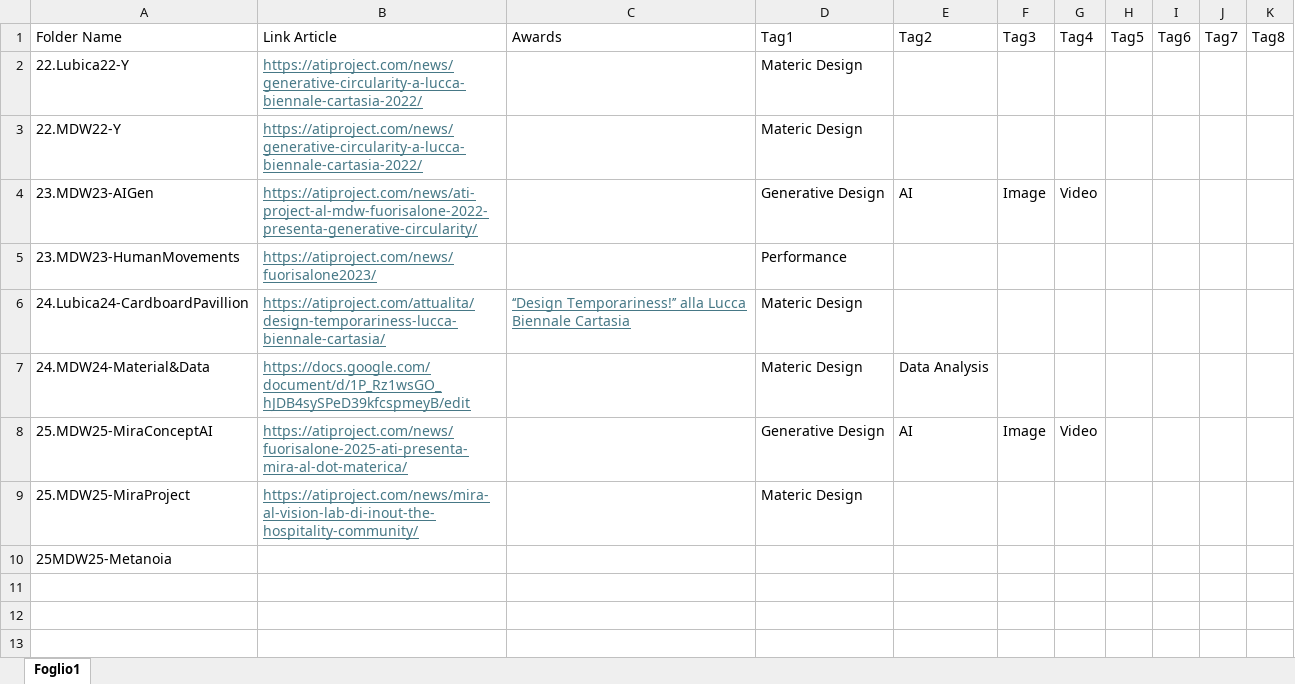
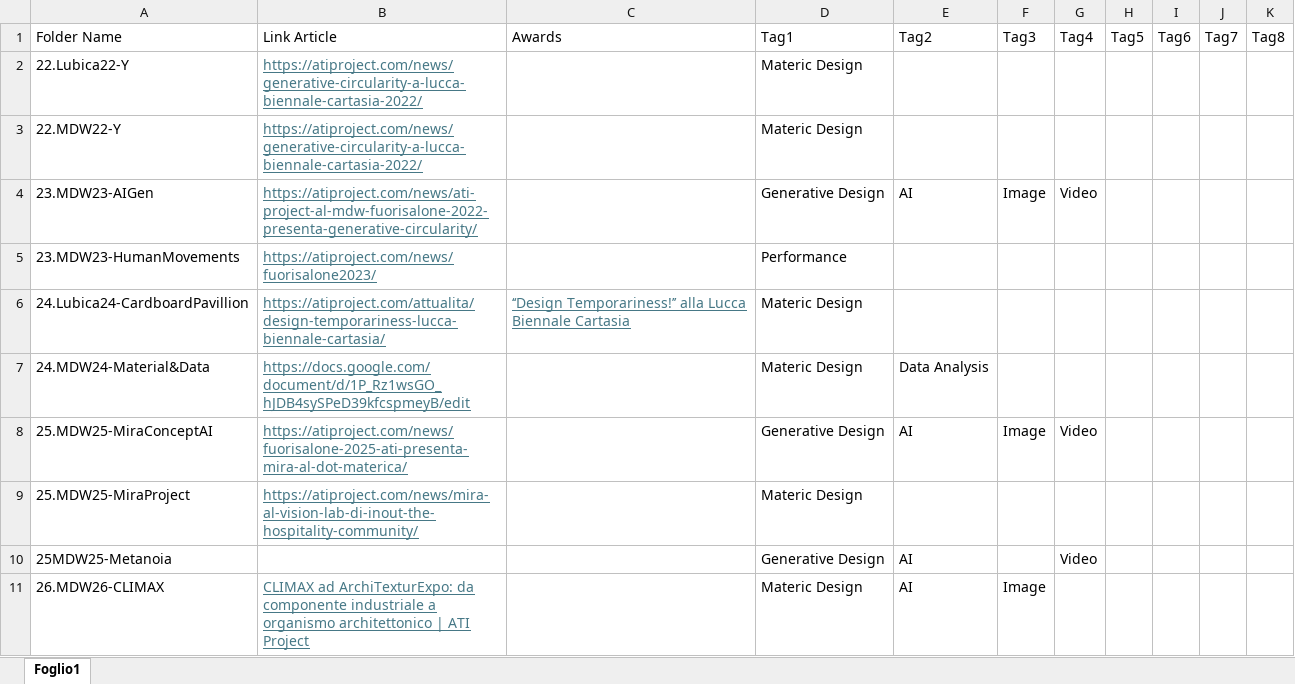
Before and after one commit to atiprj/GlemWebSite, an Excel workbook: public/assets/03.Project/Projects List.xlsx, sheet Foglio1, drawn as a sheet; values as stored, in another font and other column widths than the file's, no borders; table styles not drawn; the diff names each change by its address in the sheet, - before the commit and + after, or states it on an @@ line.

Commit message:
Update Project/Events

```diff
--- a/public/assets/03.Project/Projects List.xlsx (sheet Foglio1)
+++ b/public/assets/03.Project/Projects List.xlsx (sheet Foglio1)
-D10: (empty)
+D10: Generative Design
-E10: (empty)
+E10: AI
-G10: (empty)
+G10: Video
+row 11: 26.MDW26-CLIMAX | CLIMAX ad ArchiTexturExpo: da componente industriale a organismo architettonico | ATI Project |  | Materic Design | AI | Image
```
Also changed, not shown: 11 other files.
